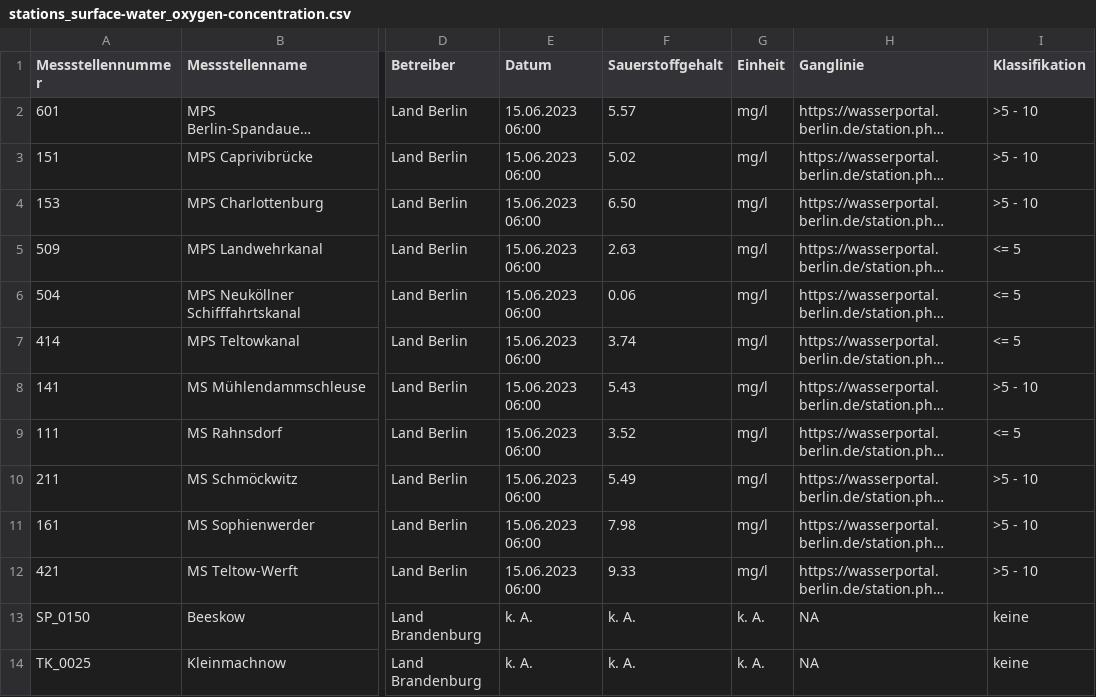
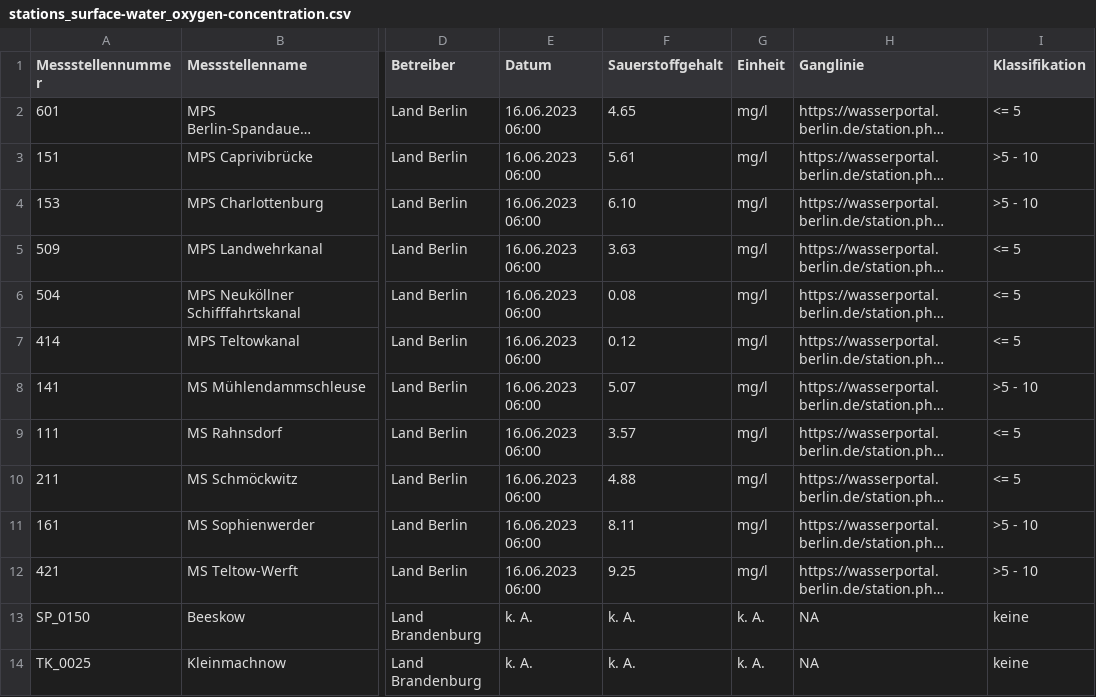
Before and after one commit to KWB-R/wasserportal, a CSV file: stations_surface-water_oxygen-concentration.csv, drawn as a sheet; only a part is shown, gaps mark what is left out; long unchanged cells end in …; the diff names each change by its address in the sheet, - before the commit and + after, or states it on an @@ line.

```diff
--- a/stations_surface-water_oxygen-concentration.csv
+++ b/stations_surface-water_oxygen-concentration.csv
-E2:E12 (Datum): 15.06.2023 06:00
+E2:E12 (Datum): 16.06.2023 06:00
-F2 (Sauerstoffgehalt): 5.57
+F2 (Sauerstoffgehalt): 4.65
-I2 (Klassifikation): >5 - 10
+I2 (Klassifikation): <= 5
-F3 (Sauerstoffgehalt): 5.02
+F3 (Sauerstoffgehalt): 5.61
-F4 (Sauerstoffgehalt): 6.50
+F4 (Sauerstoffgehalt): 6.10
-F5 (Sauerstoffgehalt): 2.63
+F5 (Sauerstoffgehalt): 3.63
-F6 (Sauerstoffgehalt): 0.06
+F6 (Sauerstoffgehalt): 0.08
-F7 (Sauerstoffgehalt): 3.74
+F7 (Sauerstoffgehalt): 0.12
-F8 (Sauerstoffgehalt): 5.43
+F8 (Sauerstoffgehalt): 5.07
-F9 (Sauerstoffgehalt): 3.52
+F9 (Sauerstoffgehalt): 3.57
-F10 (Sauerstoffgehalt): 5.49
+F10 (Sauerstoffgehalt): 4.88
-I10 (Klassifikation): >5 - 10
+I10 (Klassifikation): <= 5
-F11 (Sauerstoffgehalt): 7.98
+F11 (Sauerstoffgehalt): 8.11
-F12 (Sauerstoffgehalt): 9.33
+F12 (Sauerstoffgehalt): 9.25
```
Also changed, not shown: stations_groundwater_level.csv, stations_surface-water_conductivity.csv, 21 other files.
